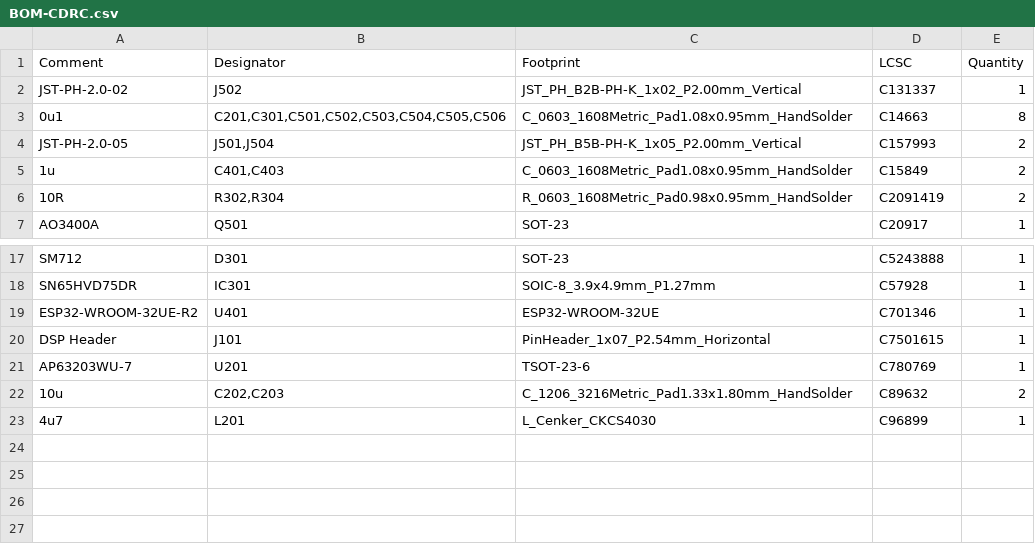
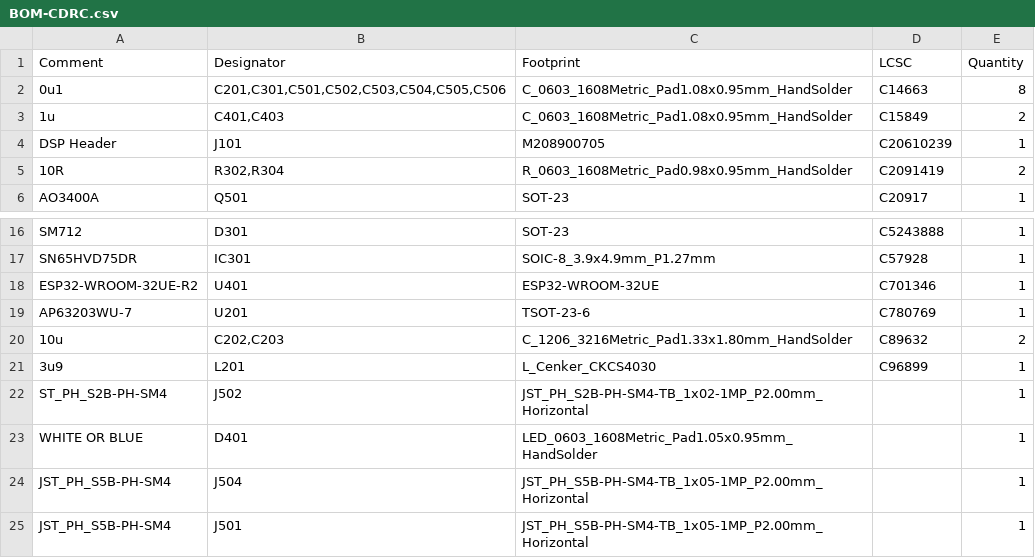
Before and after one commit to lilindian16/customDRC, a CSV file: Hardware/CustomDRC/PCB/jlcpcb/production_files/BOM-CDRC.csv, drawn as a sheet; only a part is shown, gaps mark what is left out.

```diff
--- a/Hardware/CustomDRC/PCB/jlcpcb/production_files/BOM-CDRC.csv
+++ b/Hardware/CustomDRC/PCB/jlcpcb/production_files/BOM-CDRC.csv
@@ -1,6 +1,5 @@
 Comment,Designator,Footprint,LCSC,Quantity
-JST-PH-2.0-02,J502,JST_PH_B2B-PH-K_1x02_P2.00mm_Vertical,C131337,1
 0u1,"C201,C301,C501,C502,C503,C504,C505,C506",C_0603_1608Metric_Pad1.08x0.95mm_HandSolder,C14663,8
-JST-PH-2.0-05,"J501,J504",JST_PH_B5B-PH-K_1x05_P2.00mm_Vertical,C157993,2
 1u,"C401,C403",C_0603_1608Metric_Pad1.08x0.95mm_HandSolder,C15849,2
+DSP Header,J101,M208900705,C20610239,1
 10R,"R302,R304",R_0603_1608Metric_Pad0.98x0.95mm_HandSolder,C2091419,2
@@ -19,5 +18,8 @@ SN65HVD75DR,IC301,SOIC-8_3.9x4.9mm_P1.27mm,C57928,1
 ESP32-WROOM-32UE-R2,U401,ESP32-WROOM-32UE,C701346,1
-DSP Header,J101,PinHeader_1x07_P2.54mm_Horizontal,C7501615,1
 AP63203WU-7,U201,TSOT-23-6,C780769,1
 10u,"C202,C203",C_1206_3216Metric_Pad1.33x1.80mm_HandSolder,C89632,2
-4u7,L201,L_Cenker_CKCS4030,C96899,1
+3u9,L201,L_Cenker_CKCS4030,C96899,1
+ST_PH_S2B-PH-SM4,J502,JST_PH_S2B-PH-SM4-TB_1x02-1MP_P2.00mm_Horizontal,,1
+WHITE OR BLUE,D401,LED_0603_1608Metric_Pad1.05x0.95mm_HandSolder,,1
+JST_PH_S5B-PH-SM4,J504,JST_PH_S5B-PH-SM4-TB_1x05-1MP_P2.00mm_Horizontal,,1
+JST_PH_S5B-PH-SM4,J501,JST_PH_S5B-PH-SM4-TB_1x05-1MP_P2.00mm_Horizontal,,1
```
Also changed, not shown: Hardware/CustomDRC/PCB/jlcpcb/production_files/CPL-CDRC.csv, 47 other files.
